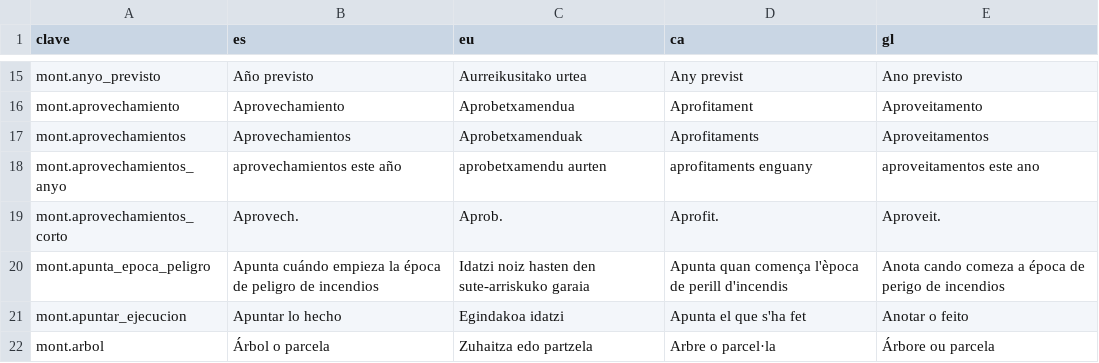
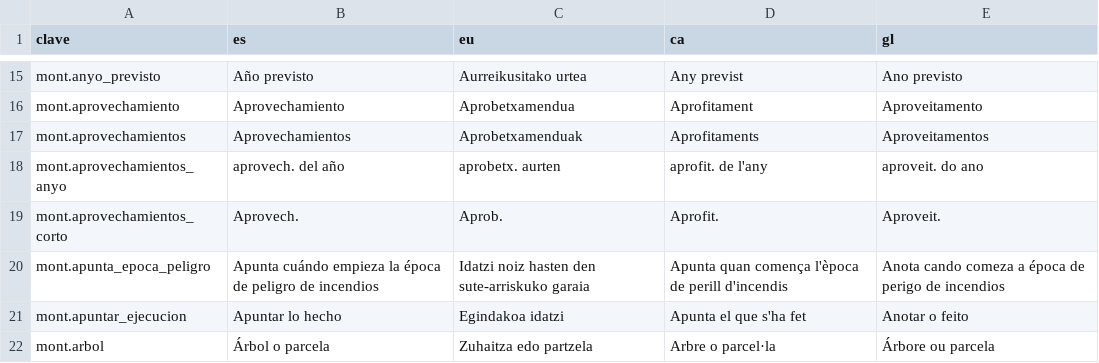
Before and after one commit to JosuIru/nuevo-ser, a CSV file: content/solera/traducciones/monte.csv, drawn as a sheet; only a part is shown, gaps mark what is left out.

```diff
--- a/content/solera/traducciones/monte.csv
+++ b/content/solera/traducciones/monte.csv
@@ -17,3 +17,3 @@ mont.aprovechamiento,Aprovechamiento,Aprobetxamendua,Aprofitament,Aproveitamento
 mont.aprovechamientos,Aprovechamientos,Aprobetxamenduak,Aprofitaments,Aproveitamentos
-mont.aprovechamientos_anyo,aprovechamientos este año,aprobetxamendu aurten,aprofitaments enguany,aproveitamentos este ano
+mont.aprovechamientos_anyo,aprovech. del año,aprobetx. aurten,aprofit. de l'any,aproveit. do ano
 mont.aprovechamientos_corto,Aprovech.,Aprob.,Aprofit.,Aproveit.
```
Also changed, not shown: content/solera/traducciones/obrador.csv, 3 other files.
